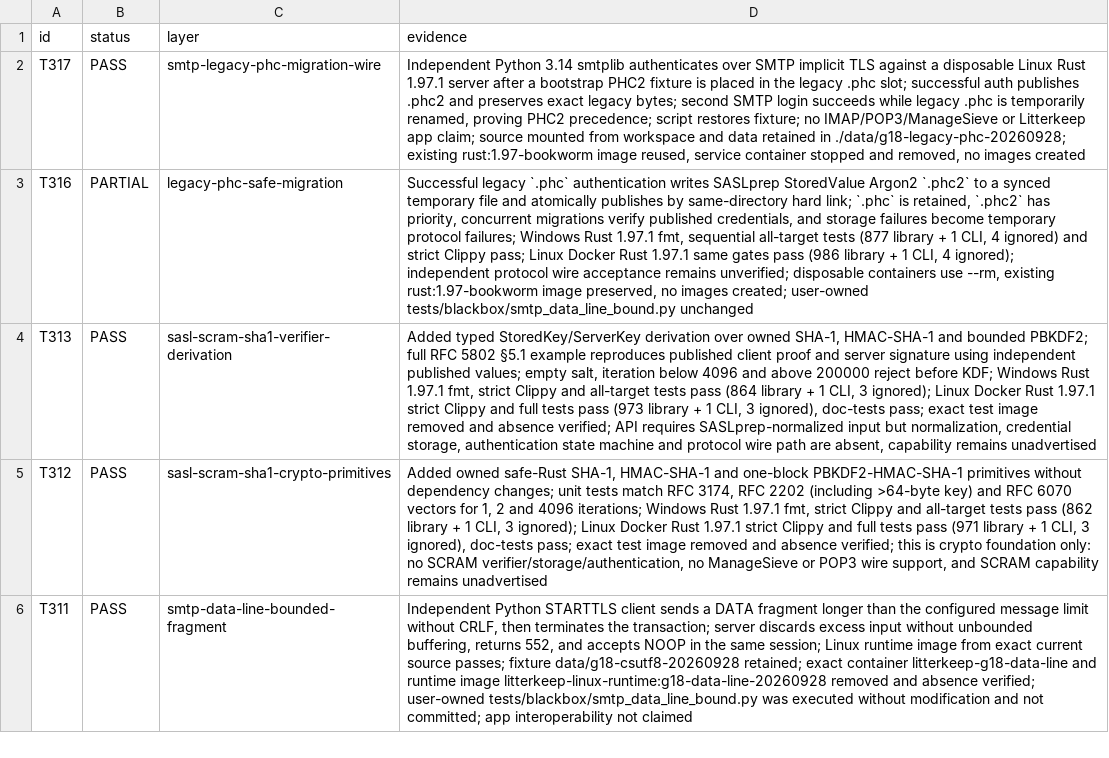
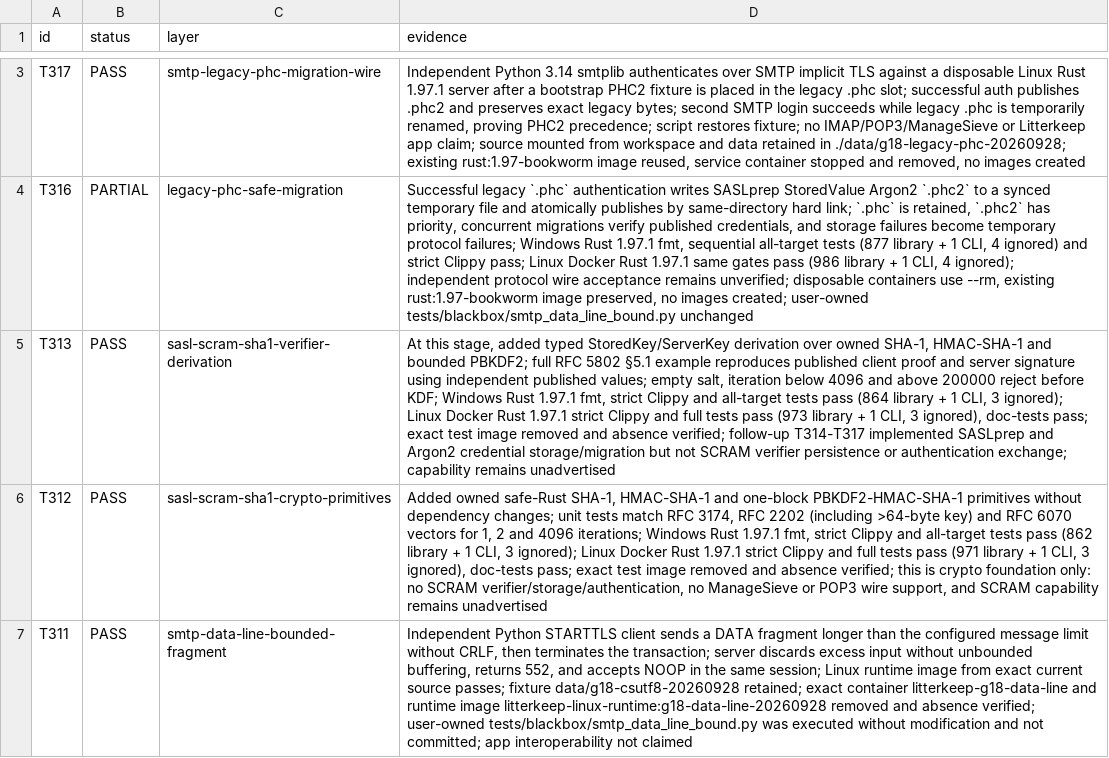
Before and after one commit to thepirateclub/litterkeep-server, a TSV file: docs/acceptance.tsv, drawn as a sheet; only a part is shown, gaps mark what is left out; addresses are those after the commit; the diff covers the shown part only; the diff names each change by its address in the sheet, - before the commit and + after, or states it on an @@ line.

Commit message:
docs: reconcile current SCRAM conformance gaps

```diff
--- a/docs/acceptance.tsv
+++ b/docs/acceptance.tsv
-D5 (evidence): Added typed StoredKey/ServerKey derivation over owned SHA-1, HMAC-SHA-1 and bounded PBKDF2; full RFC 5802 §5.1 example reproduces published client proof and server signature using independent published values; empty salt, iteration below 4096 and above 200000 reject before KDF; Windows Rust 1.97.1 fmt, strict Clippy and all-target tests pass (864 library + 1 CLI, 3 ignored); Linux Docker Rust 1.97.1 strict Clippy and full tests pass (973 library + 1 CLI, 3 ignored), doc-tests pass; exact test image removed and absence verified; API requires SASLprep-normalized input but normalization, credential storage, authentication state machine and protocol wire path are absent, capability remains…
+D5 (evidence): At this stage, added typed StoredKey/ServerKey derivation over owned SHA-1, HMAC-SHA-1 and bounded PBKDF2; full RFC 5802 §5.1 example reproduces published client proof and server signature using independent published values; empty salt, iteration below 4096 and above 200000 reject before KDF; Windows Rust 1.97.1 fmt, strict Clippy and all-target tests pass (864 library + 1 CLI, 3 ignored); Linux Docker Rust 1.97.1 strict Clippy and full tests pass (973 library + 1 CLI, 3 ignored), doc-tests pass; exact test image removed and absence verified; follow-up T314-T317 implemented SASLprep and Argon2 credential storage/migration but not SCRAM verifier persistence or authentication exchange; capability remains…
```
Also changed, not shown: 1 added row and 2 edited cells elsewhere in this file, 5 other files.
